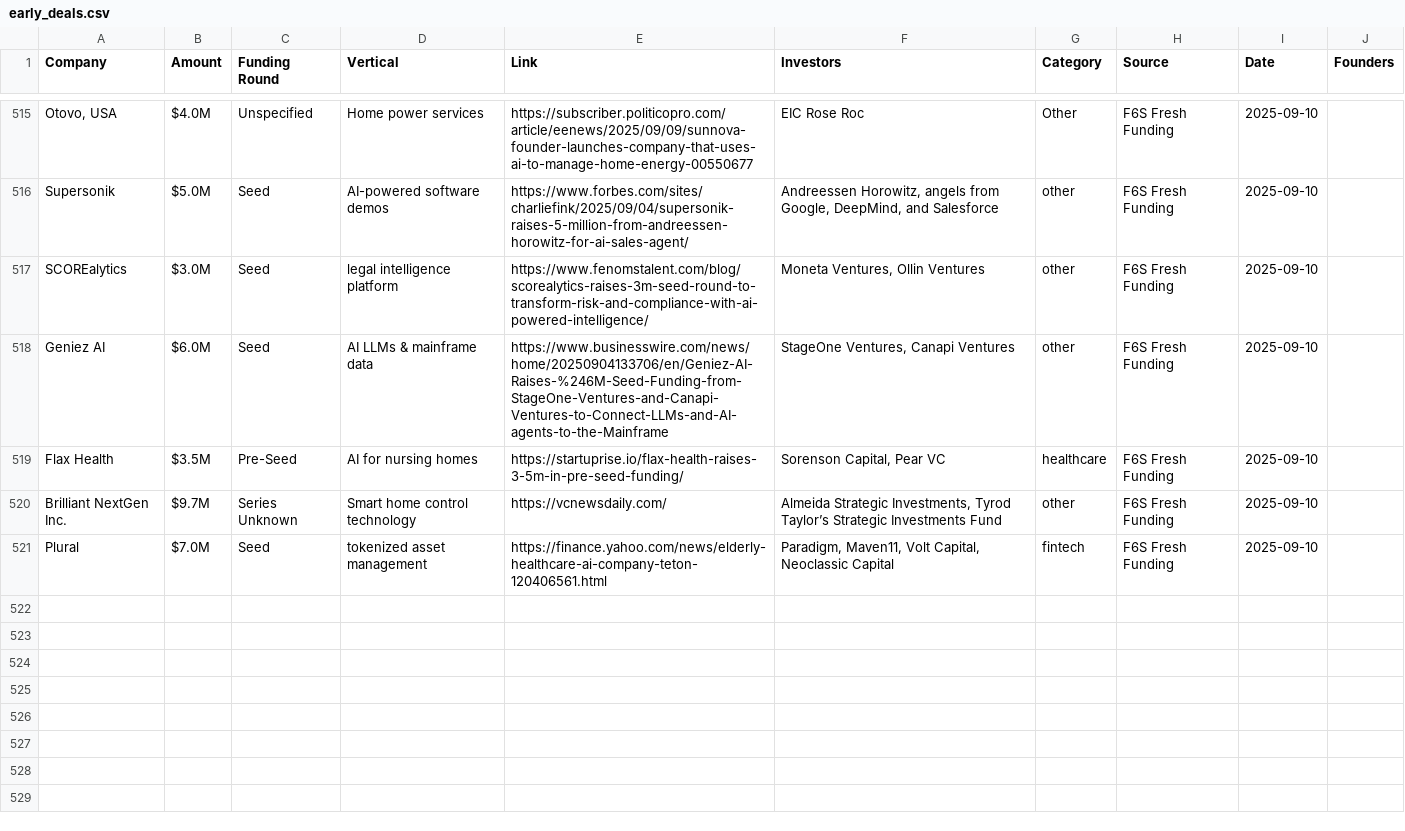
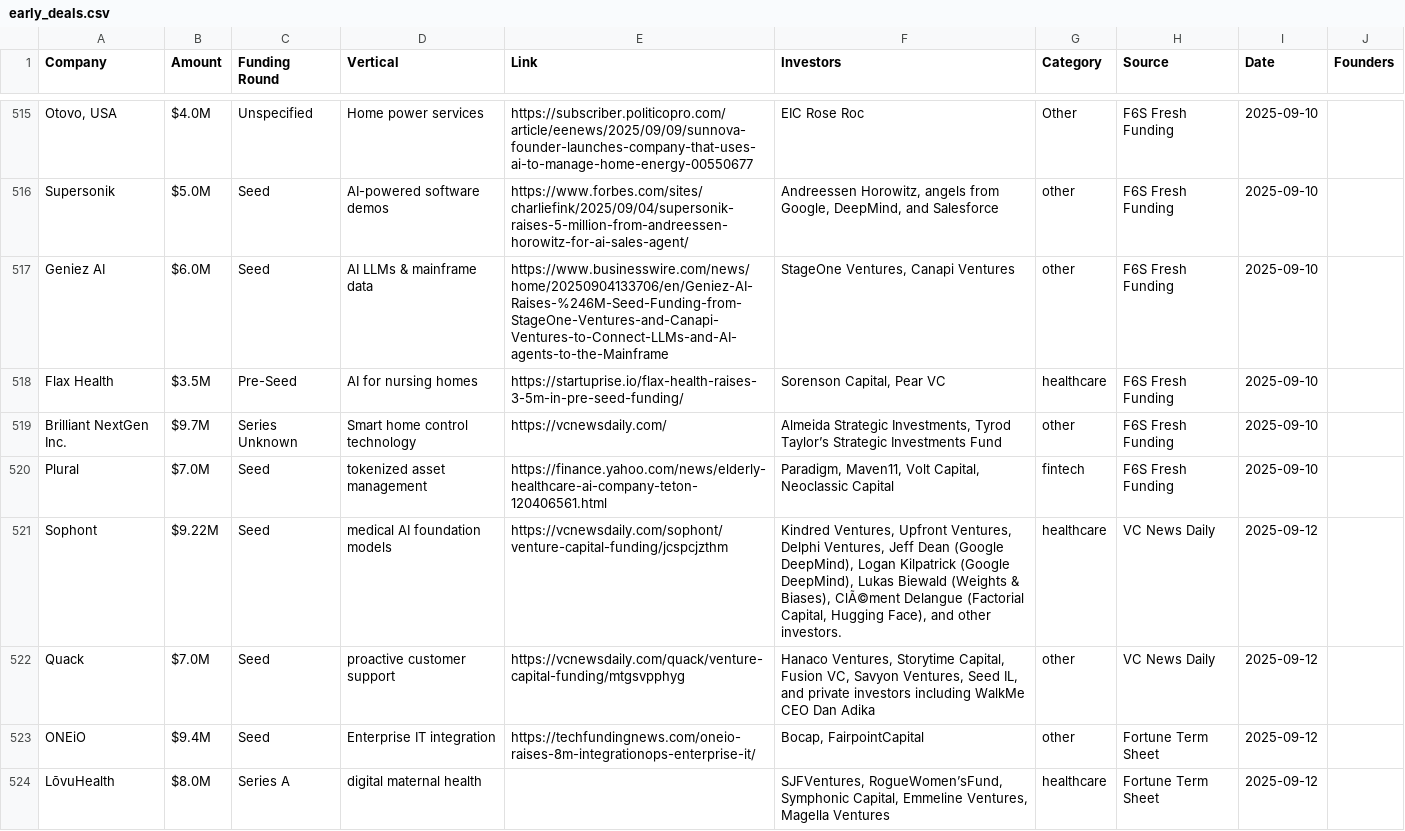
Before and after one commit to MatthildurMargret/monty2.0, a CSV file: data/deal_data/early_deals.csv, drawn as a sheet; only a part is shown, gaps mark what is left out; removed rows and columns are numbered as before the commit, all else as after; the diff covers the shown part only; the diff names each change by its address in the sheet, - before the commit and + after, or states it on an @@ line.

```diff
--- a/data/deal_data/early_deals.csv
+++ b/data/deal_data/early_deals.csv
-row 517: SCOREalytics | $3.0M | Seed | legal intelligence platform | https://www.fenomstalent.com/blog/scorealytics-raises-3m-seed-round-to-transform-risk-and-compliance-with-ai-powered-intelligence/ | Moneta Ventures, Ollin Ventures | other | F6S Fresh Funding | 2025-09-10
+row 521: Sophont | $9.22M | Seed | medical AI foundation models | https://vcnewsdaily.com/sophont/venture-capital-funding/jcspcjzthm | Kindred Ventures, Upfront Ventures, Delphi Ventures, Jeff Dean (Google DeepMind), Logan Kilpatrick (Google DeepMind), Lukas Biewald (Weights & Biases), ClÃ©ment Delangue (Factorial Capital, Hugging Face), and other investors. | healthcare | VC News Daily | 2025-09-12
+row 522: Quack | $7.0M | Seed | proactive customer support | https://vcnewsdaily.com/quack/venture-capital-funding/mtgsvpphyg | Hanaco Ventures, Storytime Capital, Fusion VC, Savyon Ventures, Seed IL, and private investors including WalkMe CEO Dan Adika | other | VC News Daily | 2025-09-12
+row 523: ONEiO | $9.4M | Seed | Enterprise IT integration | https://techfundingnews.com/oneio-raises-8m-integrationops-enterprise-it/ | Bocap, FairpointCapital | other | Fortune Term Sheet | 2025-09-12
+row 524: LōvuHealth | $8.0M | Series A | digital maternal health |  | SJFVentures, RogueWomen’sFund, Symphonic Capital, Emmeline Ventures, Magella Ventures | healthcare | Fortune Term Sheet | 2025-09-12
```
Also changed, not shown: 8 added rows elsewhere in this file, data/deal_data/processed_emails.csv, 3 other files.
